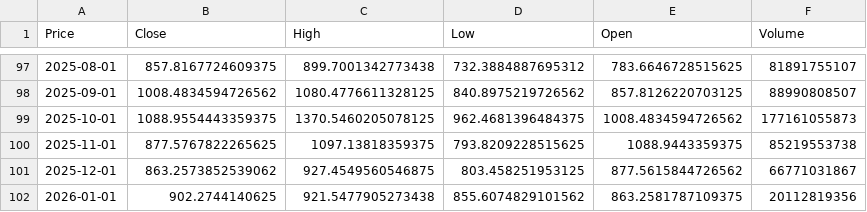
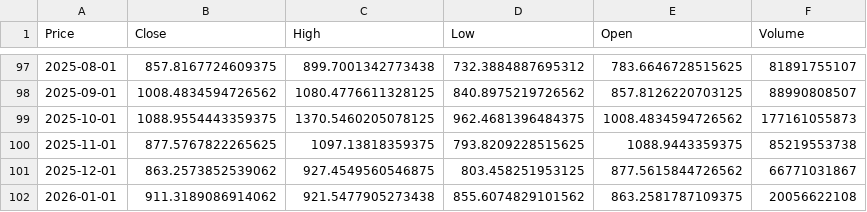
Before and after one commit to giao0o/cryptoprediction, a CSV file: data/raw/bnb_monthly.csv, drawn as a sheet; only a part is shown, gaps mark what is left out; the diff names each change by its address in the sheet, - before the commit and + after, or states it on an @@ line.

```diff
--- a/data/raw/bnb_monthly.csv
+++ b/data/raw/bnb_monthly.csv
-B102 (Close): 902.2744140625
+B102 (Close): 911.3189086914062
-F102 (Volume): 20112819356
+F102 (Volume): 20056622108
```
Also changed, not shown: data/processed/bnb_monthly.csv, data/processed/btc_monthly.csv, 10 other files.
